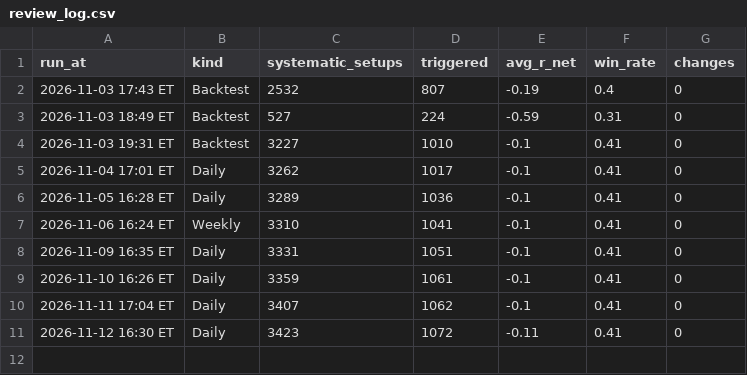
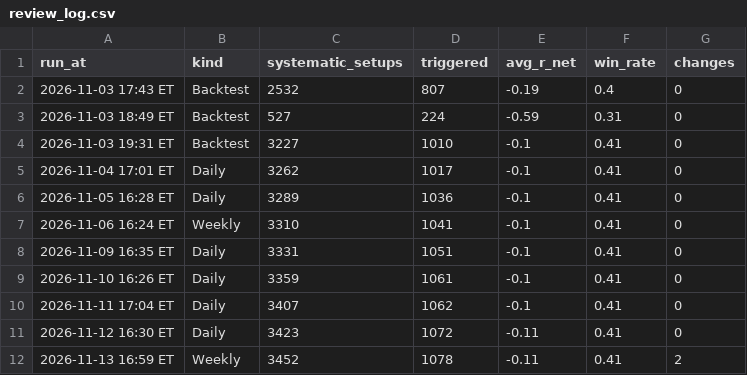
Before and after one commit to Ron1415/fvg-scanner, a CSV file: review_log.csv, drawn as a sheet; the diff names each change by its address in the sheet, - before the commit and + after, or states it on an @@ line.

```diff
--- a/review_log.csv
+++ b/review_log.csv
+row 12: 2026-11-13 16:59 ET | Weekly | 3452 | 1078 | -0.11 | 0.41 | 2
```
Also changed, not shown: 8 other files.
